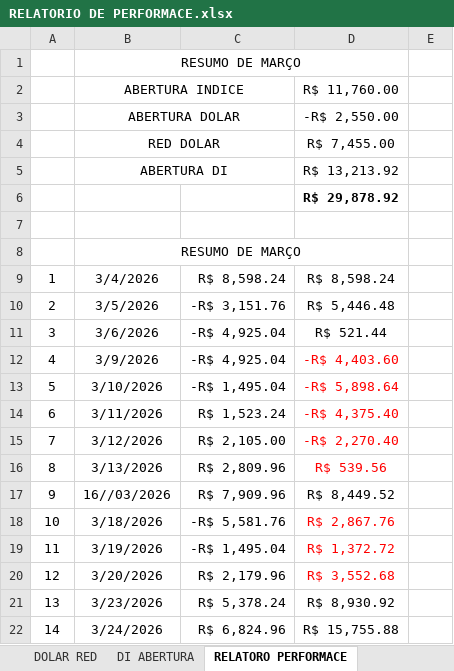
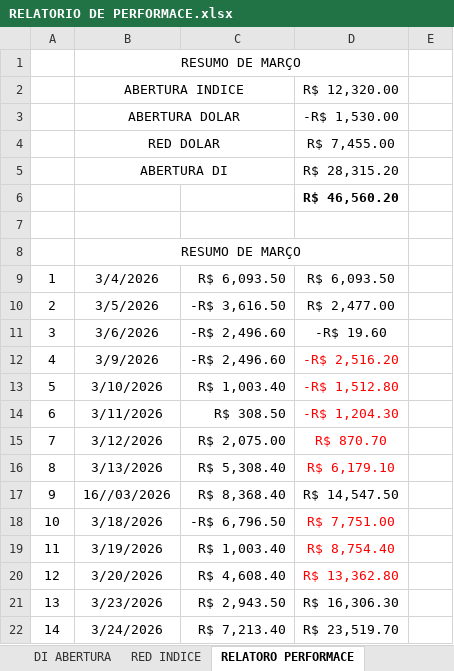
Before and after one commit to jeanribeiro-dev/jf-mercado-macro, an Excel workbook: RELATORIO DE PERFORMACE.xlsx, sheet RELATORO PERFORMACE, drawn as a sheet; only a part is shown; values as stored, in another font and other column widths than the file's, no borders; the diff covers the shown part only; the diff names each change by its address in the sheet, - before the commit and + after, or states it on an @@ line.

```diff
--- a/RELATORIO DE PERFORMACE.xlsx (sheet RELATORO PERFORMACE)
+++ b/RELATORIO DE PERFORMACE.xlsx (sheet RELATORO PERFORMACE)
+sheet tab: RED INDICE
-D2: R$ 11,760.00
+D2: R$ 12,320.00
-D3: -R$ 2,550.00
+D3: -R$ 1,530.00
-D5: R$ 13,213.92
+D5: R$ 28,315.20
-D6: R$ 29,878.92
+D6: R$ 46,560.20
-C9: R$ 8,598.24
+C9: R$ 6,093.50
-D9: R$ 8,598.24
+D9: R$ 6,093.50
-C10: -R$ 3,151.76
+C10: -R$ 3,616.50
-D10: R$ 5,446.48
+D10: R$ 2,477.00
-C11:C12: -R$ 4,925.04
+C11:C12: -R$ 2,496.60
-D11: R$ 521.44
+D11: -R$ 19.60
-D12: -R$ 4,403.60
+D12: -R$ 2,516.20
-C13: -R$ 1,495.04
+C13: R$ 1,003.40
-D13: -R$ 5,898.64
+D13: -R$ 1,512.80
-C14: R$ 1,523.24
+C14: R$ 308.50
-D14: -R$ 4,375.40
+D14: -R$ 1,204.30
-C15: R$ 2,105.00
+C15: R$ 2,075.00
-D15: -R$ 2,270.40
+D15: R$ 870.70
-C16: R$ 2,809.96
+C16: R$ 5,308.40
-D16: R$ 539.56
+D16: R$ 6,179.10
-C17: R$ 7,909.96
+C17: R$ 8,368.40
-D17: R$ 8,449.52
+D17: R$ 14,547.50
-C18: -R$ 5,581.76
+C18: -R$ 6,796.50
-D18: R$ 2,867.76
+D18: R$ 7,751.00
-C19: -R$ 1,495.04
+C19: R$ 1,003.40
-D19: R$ 1,372.72
+D19: R$ 8,754.40
-C20: R$ 2,179.96
+C20: R$ 4,608.40
-D20: R$ 3,552.68
+D20: R$ 13,362.80
-C21: R$ 5,378.24
+C21: R$ 2,943.50
-D21: R$ 8,930.92
+D21: R$ 16,306.30
-C22: R$ 6,824.96
+C22: R$ 7,213.40
-D22: R$ 15,755.88
+D22: R$ 23,519.70
```
Also changed, not shown: 1 added row, 99 edited cells and cell formats elsewhere in this sheet, sheet DI ABERTURA, sheet DOLAR ABERTURA, sheet ABERTURA INDICE, sheet DOLAR RED, formulas that keep their value, 6 other files.
